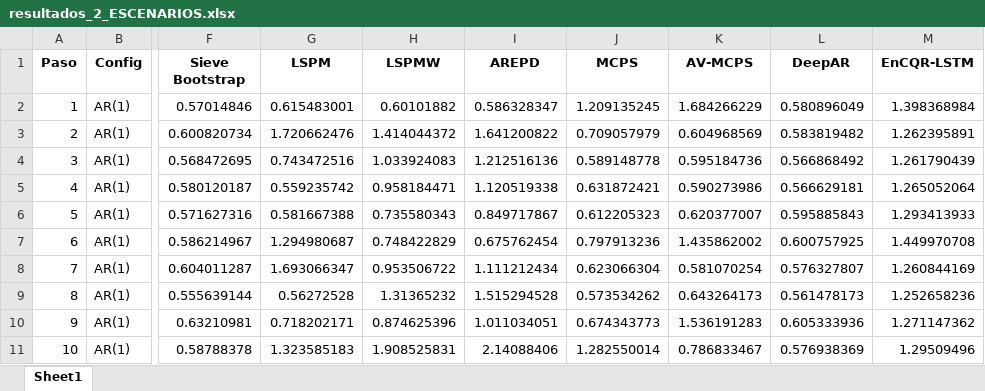
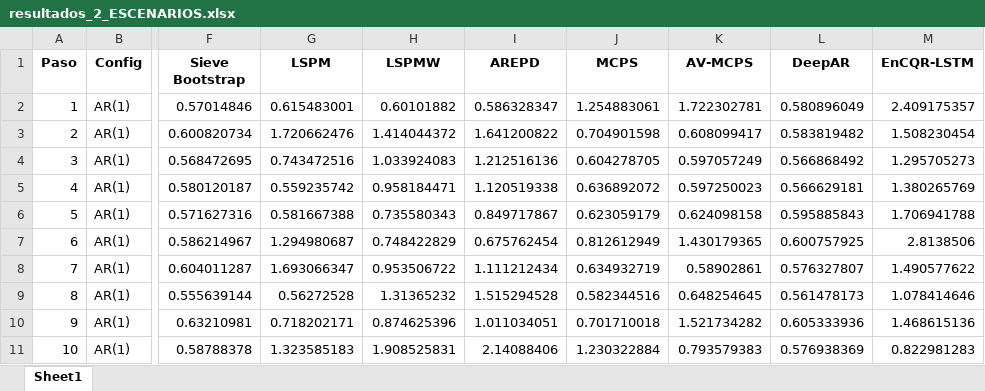
Before and after one commit to Plealm/Prediccion_Probabilistica, an Excel workbook: codigo_final_organizado/Simulaciones/lineal_estacionario/resultados_2_ESCENARIOS.xlsx, sheet Sheet1, drawn as a sheet; only a part is shown, gaps mark what is left out; values as stored, in another font and other column widths than the file's, no borders; the diff covers the shown part only; the diff names each change by its address in the sheet, - before the commit and + after, or states it on an @@ line.

```diff
--- a/codigo_final_organizado/Simulaciones/lineal_estacionario/resultados_2_ESCENARIOS.xlsx (sheet Sheet1)
+++ b/codigo_final_organizado/Simulaciones/lineal_estacionario/resultados_2_ESCENARIOS.xlsx (sheet Sheet1)
-J2 (MCPS): 1.209135245
+J2 (MCPS): 1.254883061
-K2 (AV-MCPS): 1.684266229
+K2 (AV-MCPS): 1.722302781
-M2 (EnCQR-LSTM): 1.398368984
+M2 (EnCQR-LSTM): 2.409175357
-J3 (MCPS): 0.709057979
+J3 (MCPS): 0.704901598
-K3 (AV-MCPS): 0.604968569
+K3 (AV-MCPS): 0.608099417
-M3 (EnCQR-LSTM): 1.262395891
+M3 (EnCQR-LSTM): 1.508230454
-J4 (MCPS): 0.589148778
+J4 (MCPS): 0.604278705
-K4 (AV-MCPS): 0.595184736
+K4 (AV-MCPS): 0.597057249
-M4 (EnCQR-LSTM): 1.261790439
+M4 (EnCQR-LSTM): 1.295705273
-J5 (MCPS): 0.631872421
+J5 (MCPS): 0.636892072
-K5 (AV-MCPS): 0.590273986
+K5 (AV-MCPS): 0.597250023
-M5 (EnCQR-LSTM): 1.265052064
+M5 (EnCQR-LSTM): 1.380265769
-J6 (MCPS): 0.612205323
+J6 (MCPS): 0.623059179
-K6 (AV-MCPS): 0.620377007
+K6 (AV-MCPS): 0.624098158
-M6 (EnCQR-LSTM): 1.293413933
+M6 (EnCQR-LSTM): 1.706941788
-J7 (MCPS): 0.797913236
+J7 (MCPS): 0.812612949
-K7 (AV-MCPS): 1.435862002
+K7 (AV-MCPS): 1.430179365
-M7 (EnCQR-LSTM): 1.449970708
+M7 (EnCQR-LSTM): 2.8138506
-J8 (MCPS): 0.623066304
+J8 (MCPS): 0.634932719
-K8 (AV-MCPS): 0.581070254
+K8 (AV-MCPS): 0.58902861
-M8 (EnCQR-LSTM): 1.260844169
+M8 (EnCQR-LSTM): 1.490577622
-J9 (MCPS): 0.573534262
+J9 (MCPS): 0.582344516
-K9 (AV-MCPS): 0.643264173
+K9 (AV-MCPS): 0.648254645
-M9 (EnCQR-LSTM): 1.252658236
+M9 (EnCQR-LSTM): 1.078414646
-J10 (MCPS): 0.674343773
+J10 (MCPS): 0.701710018
-K10 (AV-MCPS): 1.536191283
+K10 (AV-MCPS): 1.521734282
-M10 (EnCQR-LSTM): 1.271147362
+M10 (EnCQR-LSTM): 1.468615136
-J11 (MCPS): 1.282550014
+J11 (MCPS): 1.230322884
-K11 (AV-MCPS): 0.786833467
+K11 (AV-MCPS): 0.793579383
-M11 (EnCQR-LSTM): 1.29509496
+M11 (EnCQR-LSTM): 0.822981283
```
Also changed, not shown: 42 edited cells elsewhere in this sheet, 15 other files.
